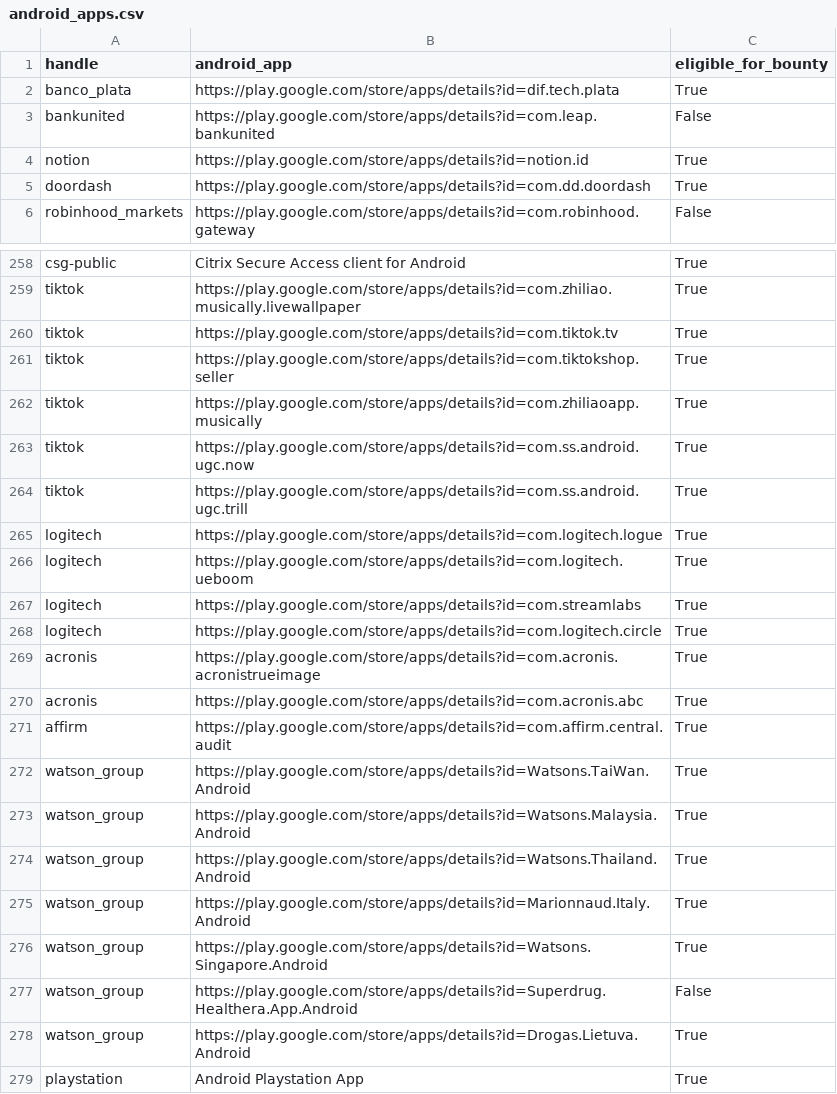
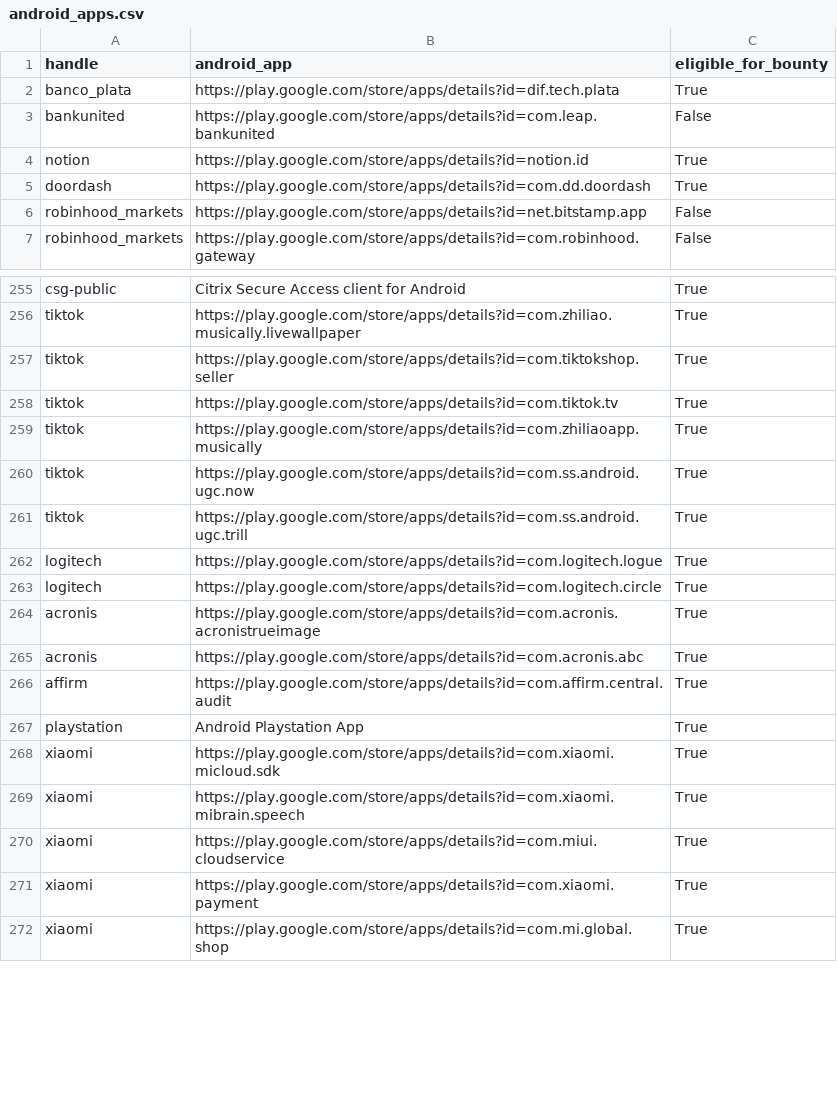
Before and after one commit to SecShiv/h1androidapp_scope, a CSV file: android_apps.csv, drawn as a sheet; only a part is shown, gaps mark what is left out; the shorter side is filled out with more unchanged rows; the diff covers the shown part only.

```diff
--- a/android_apps.csv
+++ b/android_apps.csv
@@ -5,2 +5,3 @@ notion,https://play.google.com/store/apps/details?id=notion.id,True
 doordash,https://play.google.com/store/apps/details?id=com.dd.doordash,True
+robinhood_markets,https://play.google.com/store/apps/details?id=net.bitstamp.app,False
 robinhood_markets,https://play.google.com/store/apps/details?id=com.robinhood.gateway,False
@@ -259,4 +256,4 @@ csg-public,Citrix Secure Access client for Android,True
 tiktok,https://play.google.com/store/apps/details?id=com.zhiliao.musically.livewallpaper,True
+tiktok,https://play.google.com/store/apps/details?id=com.tiktokshop.seller,True
 tiktok,https://play.google.com/store/apps/details?id=com.tiktok.tv,True
-tiktok,https://play.google.com/store/apps/details?id=com.tiktokshop.seller,True
 tiktok,https://play.google.com/store/apps/details?id=com.zhiliaoapp.musically,True
@@ -265,4 +262,2 @@ tiktok,https://play.google.com/store/apps/details?id=com.ss.android.ugc.trill,Tr
 logitech,https://play.google.com/store/apps/details?id=com.logitech.logue,True
-logitech,https://play.google.com/store/apps/details?id=com.logitech.ueboom,True
-logitech,https://play.google.com/store/apps/details?id=com.streamlabs,True
 logitech,https://play.google.com/store/apps/details?id=com.logitech.circle,True
@@ -271,9 +266,2 @@ acronis,https://play.google.com/store/apps/details?id=com.acronis.abc,True
 affirm,https://play.google.com/store/apps/details?id=com.affirm.central.audit,True
-watson_group,https://play.google.com/store/apps/details?id=Watsons.TaiWan.Android,True
-watson_group,https://play.google.com/store/apps/details?id=Watsons.Malaysia.Android,True
-watson_group,https://play.google.com/store/apps/details?id=Watsons.Thailand.Android,True
-watson_group,https://play.google.com/store/apps/details?id=Marionnaud.Italy.Android,True
-watson_group,https://play.google.com/store/apps/details?id=Watsons.Singapore.Android,True
-watson_group,https://play.google.com/store/apps/details?id=Superdrug.Healthera.App.Android,False
-watson_group,https://play.google.com/store/apps/details?id=Drogas.Lietuva.Android,True
 playstation,Android Playstation App,True
```
Also changed, not shown: 4 added rows, 8 removed rows, 20 moved rows and 3 edited cells elsewhere in this file, 4 other files.
